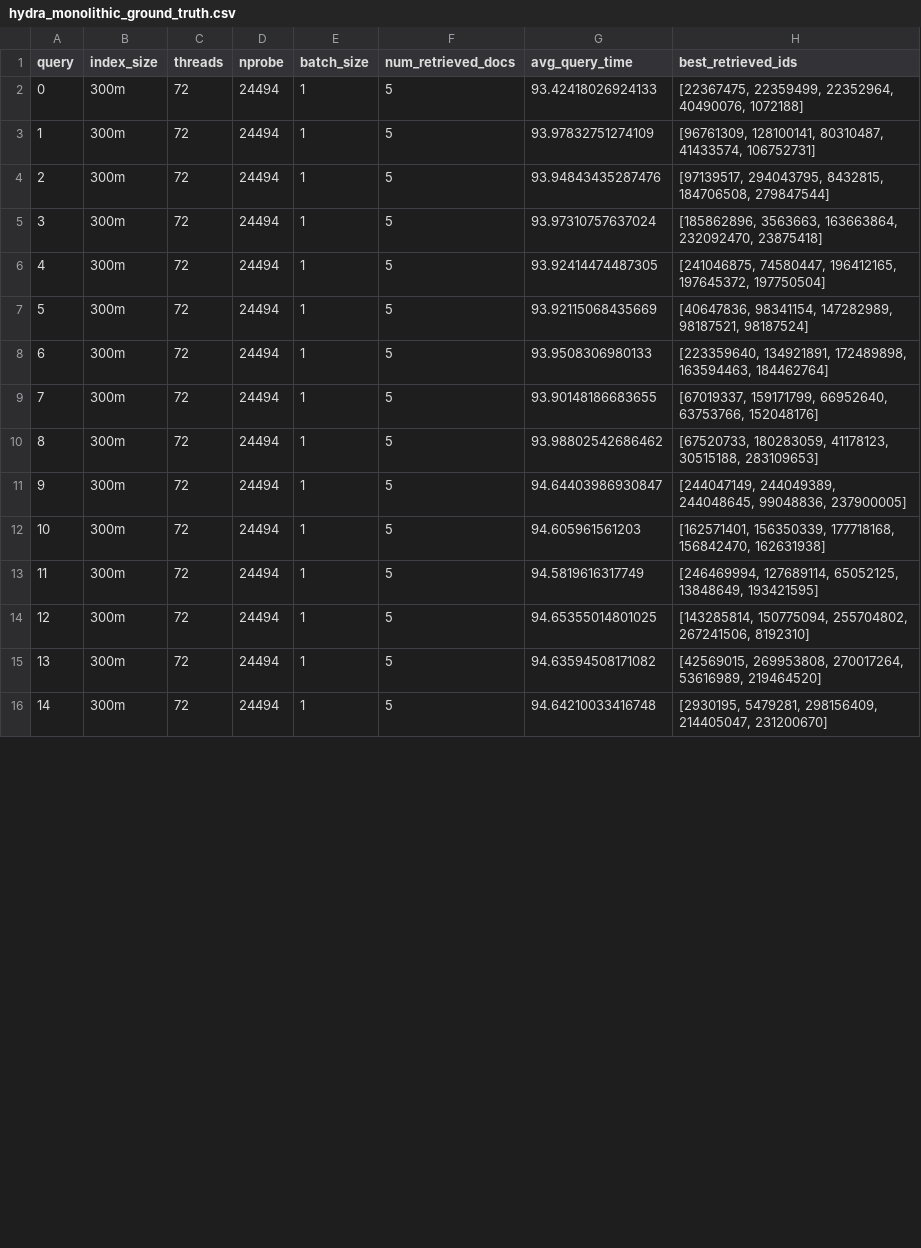
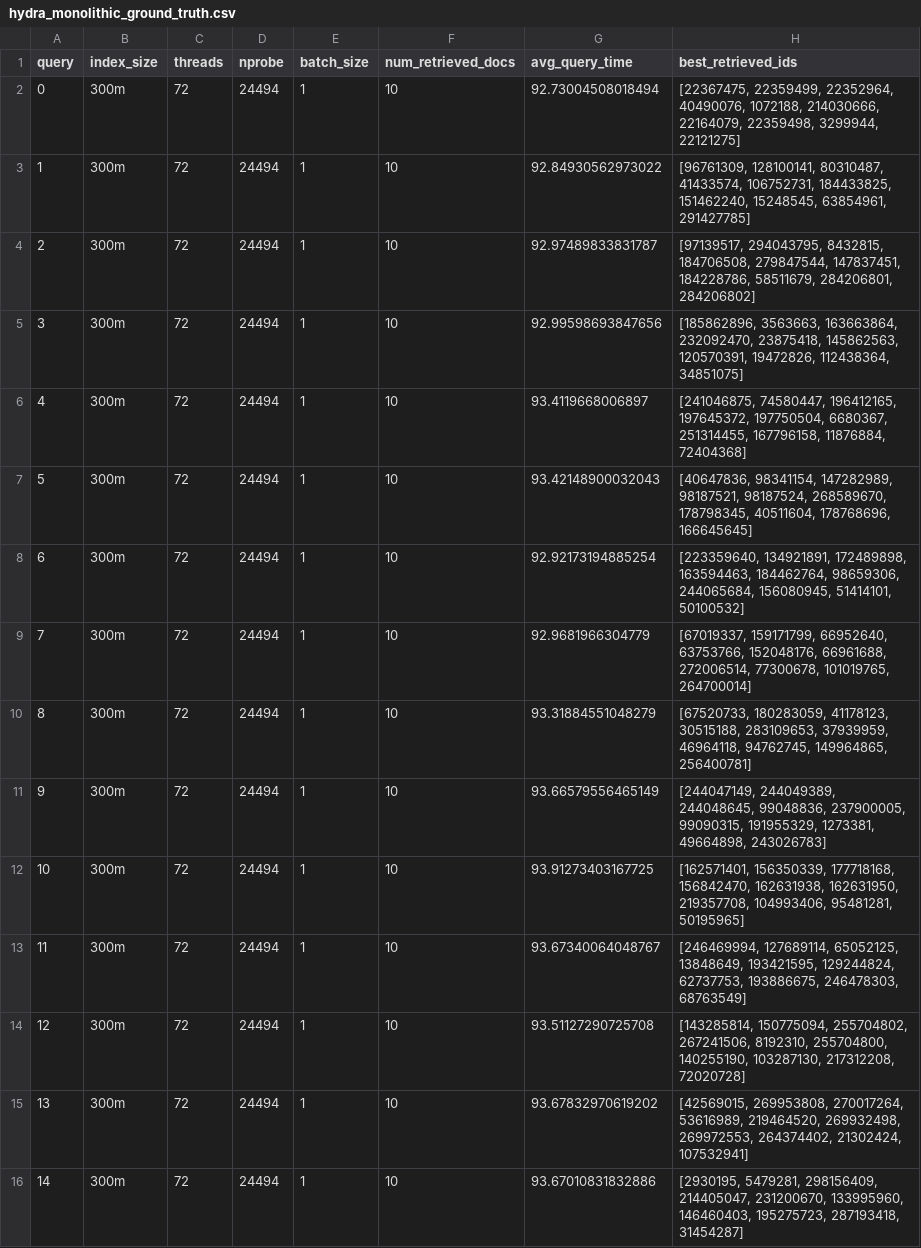
Before and after one commit to S4AI-CornellTech/faiss-dev, a CSV file: mts247_hydra/data/hydra_monolithic_ground_truth.csv, drawn as a sheet; only a part is shown; the diff covers the shown part only.

```diff
--- a/mts247_hydra/data/hydra_monolithic_ground_truth.csv
+++ b/mts247_hydra/data/hydra_monolithic_ground_truth.csv
@@ -1,16 +1,16 @@
 query,index_size,threads,nprobe,batch_size,num_retrieved_docs,avg_query_time,best_retrieved_ids
-0,300m,72,24494,1,5,93.42418026924133,"[22367475, 22359499, 22352964, 40490076, 1072188]"
-1,300m,72,24494,1,5,93.97832751274109,"[96761309, 128100141, 80310487, 41433574, 106752731]"
-2,300m,72,24494,1,5,93.94843435287476,"[97139517, 294043795, 8432815, 184706508, 279847544]"
-3,300m,72,24494,1,5,93.97310757637024,"[185862896, 3563663, 163663864, 232092470, 23875418]"
-4,300m,72,24494,1,5,93.92414474487305,"[241046875, 74580447, 196412165, 197645372, 197750504]"
-5,300m,72,24494,1,5,93.92115068435669,"[40647836, 98341154, 147282989, 98187521, 98187524]"
-6,300m,72,24494,1,5,93.9508306980133,"[223359640, 134921891, 172489898, 163594463, 184462764]"
-7,300m,72,24494,1,5,93.90148186683655,"[67019337, 159171799, 66952640, 63753766, 152048176]"
-8,300m,72,24494,1,5,93.98802542686462,"[67520733, 180283059, 41178123, 30515188, 283109653]"
-9,300m,72,24494,1,5,94.64403986930847,"[244047149, 244049389, 244048645, 99048836, 237900005]"
-10,300m,72,24494,1,5,94.605961561203,"[162571401, 156350339, 177718168, 156842470, 162631938]"
-11,300m,72,24494,1,5,94.5819616317749,"[246469994, 127689114, 65052125, 13848649, 193421595]"
-12,300m,72,24494,1,5,94.65355014801025,"[143285814, 150775094, 255704802, 267241506, 8192310]"
-13,300m,72,24494,1,5,94.63594508171082,"[42569015, 269953808, 270017264, 53616989, 219464520]"
-14,300m,72,24494,1,5,94.64210033416748,"[2930195, 5479281, 298156409, 214405047, 231200670]"
+0,300m,72,24494,1,10,92.73004508018494,"[22367475, 22359499, 22352964, 40490076, 1072188, 214030666, 22164079, 22359498, 3299944, 22121275]"
+1,300m,72,24494,1,10,92.84930562973022,"[96761309, 128100141, 80310487, 41433574, 106752731, 184433825, 151462240, 15248545, 63854961, 291427785]"
+2,300m,72,24494,1,10,92.97489833831787,"[97139517, 294043795, 8432815, 184706508, 279847544, 147837451, 184228786, 58511679, 284206801, 284206802]"
+3,300m,72,24494,1,10,92.99598693847656,"[185862896, 3563663, 163663864, 232092470, 23875418, 145862563, 120570391, 19472826, 112438364, 34851075]"
+4,300m,72,24494,1,10,93.4119668006897,"[241046875, 74580447, 196412165, 197645372, 197750504, 6680367, 251314455, 167796158, 11876884, 72404368]"
+5,300m,72,24494,1,10,93.42148900032043,"[40647836, 98341154, 147282989, 98187521, 98187524, 268589670, 178798345, 40511604, 178768696, 166645645]"
+6,300m,72,24494,1,10,92.92173194885254,"[223359640, 134921891, 172489898, 163594463, 184462764, 98659306, 244065684, 156080945, 51414101, 50100532]"
+7,300m,72,24494,1,10,92.9681966304779,"[67019337, 159171799, 66952640, 63753766, 152048176, 66961688, 272006514, 77300678, 101019765, 264700014]"
+8,300m,72,24494,1,10,93.31884551048279,"[67520733, 180283059, 41178123, 30515188, 283109653, 37939959, 46964118, 94762745, 149964865, 256400781]"
+9,300m,72,24494,1,10,93.66579556465149,"[244047149, 244049389, 244048645, 99048836, 237900005, 99090315, 191955329, 1273381, 49664898, 243026783]"
+10,300m,72,24494,1,10,93.91273403167725,"[162571401, 156350339, 177718168, 156842470, 162631938, 162631950, 219357708, 104993406, 95481281, 50195965]"
+11,300m,72,24494,1,10,93.67340064048767,"[246469994, 127689114, 65052125, 13848649, 193421595, 129244824, 62737753, 193886675, 246478303, 68763549]"
+12,300m,72,24494,1,10,93.51127290725708,"[143285814, 150775094, 255704802, 267241506, 8192310, 255704800, 140255190, 103287130, 217312208, 72020728]"
+13,300m,72,24494,1,10,93.67832970619202,"[42569015, 269953808, 270017264, 53616989, 219464520, 269932498, 269972553, 264374402, 21302424, 107532941]"
+14,300m,72,24494,1,10,93.67010831832886,"[2930195, 5479281, 298156409, 214405047, 231200670, 133995960, 146460403, 195275723, 287193418, 31454287]"
```
Also changed, not shown: 2 added rows and 30 edited cells elsewhere in this file, 12 other files.
